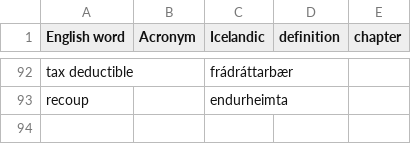
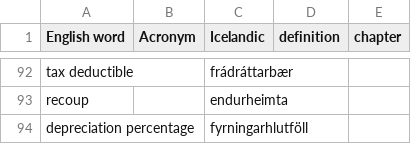
Before and after one commit to judyfong/vid505g-arsreikningagerdA, a CSV file: dictionary.csv, drawn as a sheet; only a part is shown, gaps mark what is left out; the diff names each change by its address in the sheet, - before the commit and + after, or states it on an @@ line.

Commit message:
Update dictionary.csv

```diff
--- a/dictionary.csv
+++ b/dictionary.csv
+row 94: depreciation percentage |  | fyrningarhlutföll
```
